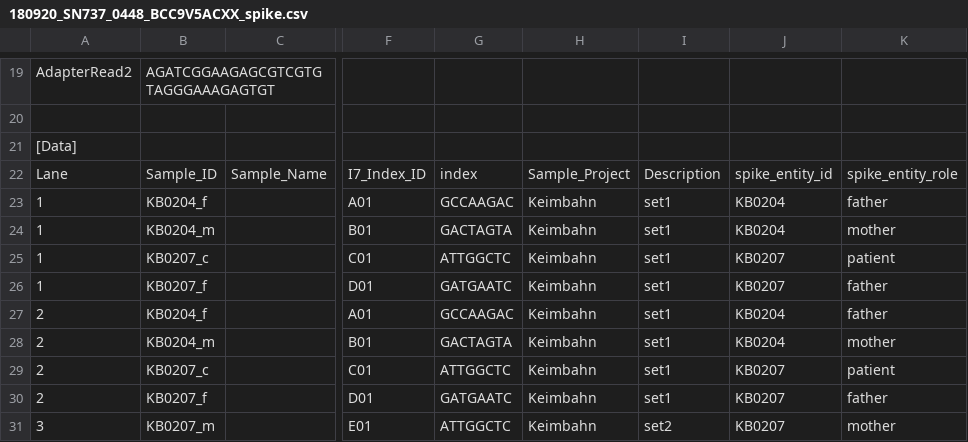
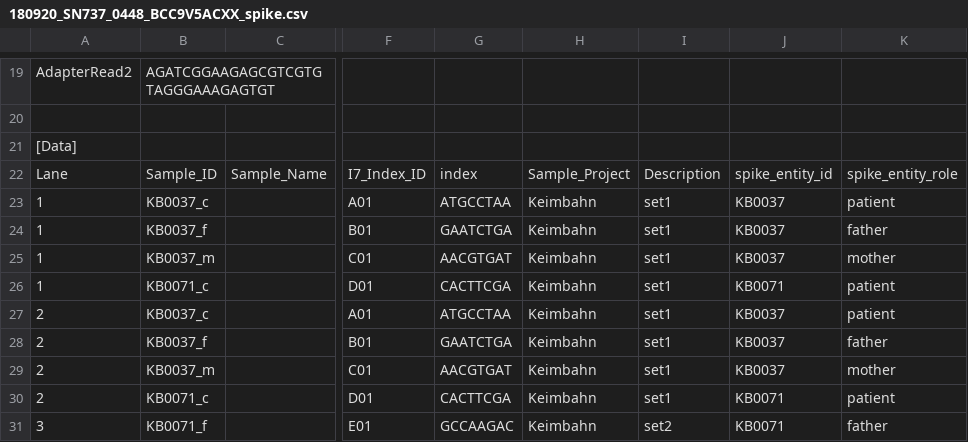
Before and after one commit to sjanssen2/spike, a CSV file: data/samplesheets/180920_SN737_0448_BCC9V5ACXX_spike.csv, drawn as a sheet; only a part is shown, gaps mark what is left out; the diff covers the shown part only; the diff names each change by its address in the sheet, - before the commit and + after, or states it on an @@ line.

Commit message:
corrected sample sheet

```diff
--- a/data/samplesheets/180920_SN737_0448_BCC9V5ACXX_spike.csv
+++ b/data/samplesheets/180920_SN737_0448_BCC9V5ACXX_spike.csv
-B23: KB0204_f
+B23: KB0037_c
-G23: GCCAAGAC
+G23: ATGCCTAA
-J23:J24: KB0204
+J23:J24: KB0037
-K23: father
+K23: patient
-B24: KB0204_m
+B24: KB0037_f
-G24: GACTAGTA
+G24: GAATCTGA
-K24: mother
+K24: father
-B25: KB0207_c
+B25: KB0037_m
-G25: ATTGGCTC
+G25: AACGTGAT
-J25: KB0207
+J25: KB0037
-K25: patient
+K25: mother
-B26: KB0207_f
+B26: KB0071_c
-G26: GATGAATC
+G26: CACTTCGA
-J26: KB0207
+J26: KB0071
-K26:K27: father
+K26:K27: patient
-B27: KB0204_f
+B27: KB0037_c
-G27: GCCAAGAC
+G27: ATGCCTAA
-J27:J28: KB0204
+J27:J28: KB0037
-B28: KB0204_m
+B28: KB0037_f
-G28: GACTAGTA
+G28: GAATCTGA
-K28: mother
+K28: father
-B29: KB0207_c
+B29: KB0037_m
-G29: ATTGGCTC
+G29: AACGTGAT
-J29: KB0207
+J29: KB0037
-K29: patient
+K29: mother
-B30: KB0207_f
+B30: KB0071_c
-G30: GATGAATC
+G30: CACTTCGA
-J30:J31: KB0207
+J30:J31: KB0071
-K30: father
+K30: patient
-B31: KB0207_m
+B31: KB0071_f
-G31: ATTGGCTC
+G31: GCCAAGAC
-K31: mother
+K31: father
```
Also changed, not shown: 5 added rows, 4 removed rows and 84 edited cells elsewhere in this file.
